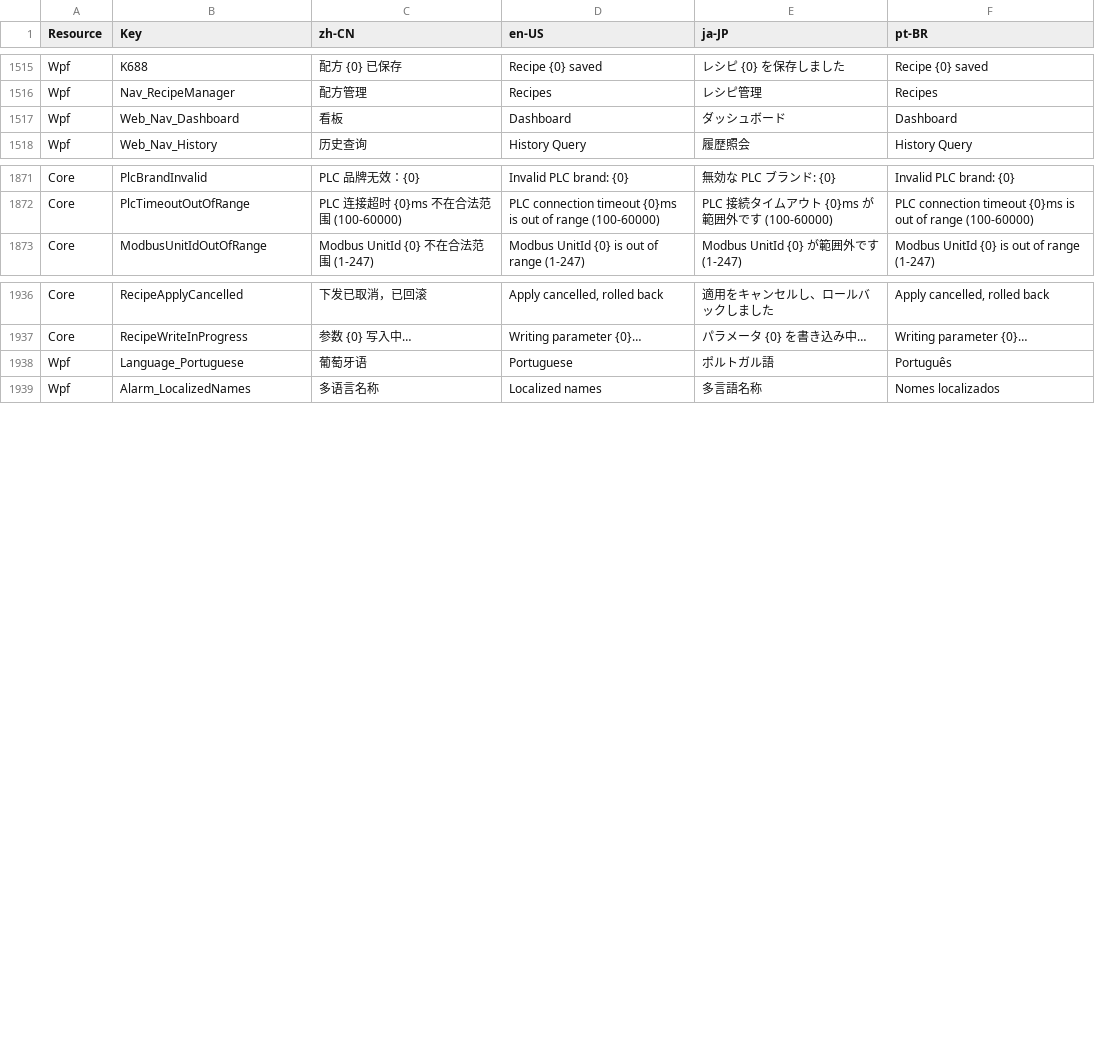
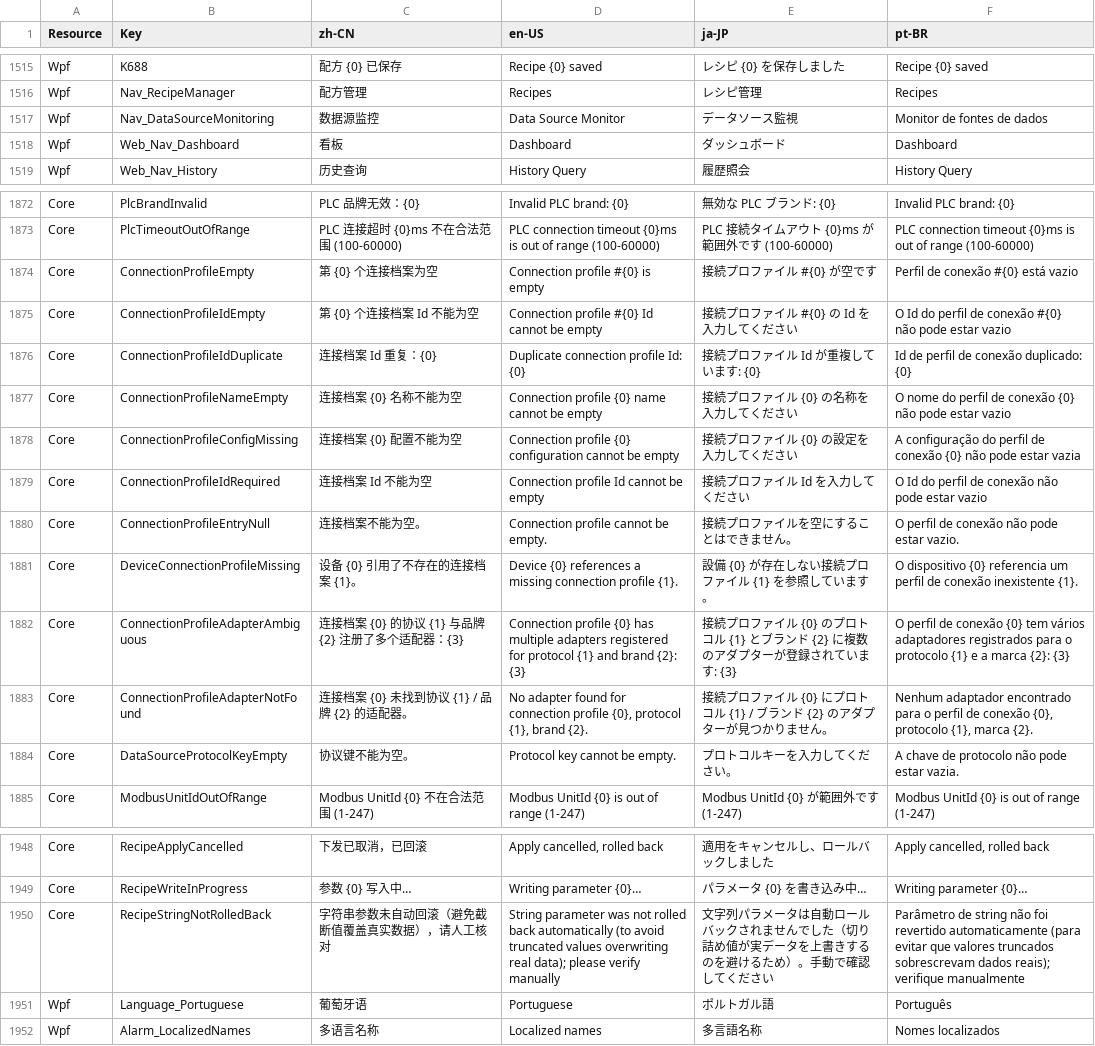
Before and after one commit to 18961389539/Kanban, a CSV file: MainAPP/Resources/Localization.csv, drawn as a sheet; only a part is shown, gaps mark what is left out.

```diff
--- a/MainAPP/Resources/Localization.csv
+++ b/MainAPP/Resources/Localization.csv
@@ -1692,2 +1692,3 @@ Wpf,K688,配方 {0} 已保存,Recipe {0} saved,レシピ {0} を保存しまし
 Wpf,Nav_RecipeManager,配方管理,Recipes,レシピ管理,Recipes
+Wpf,Nav_DataSourceMonitoring,数据源监控,Data Source Monitor,データソース監視,Monitor de fontes de dados
 Wpf,Web_Nav_Dashboard,看板,Dashboard,ダッシュボード,Dashboard
@@ -2048,2 +2049,13 @@ Core,PlcBrandInvalid,PLC 品牌无效：{0},Invalid PLC brand: {0},無効な PLC
 Core,PlcTimeoutOutOfRange,PLC 连接超时 {0}ms 不在合法范围 (100-60000),PLC connection timeout {0}ms is out of range (100-60000),PLC 接続タイムアウト {0}ms が範囲外です (100-60000),PLC connection timeout {0}ms is out of range (100-60000)
+Core,ConnectionProfileEmpty,第 {0} 个连接档案为空,Connection profile #{0} is empty,接続プロファイル #{0} が空です,Perfil de conexão #{0} está vazio
+Core,ConnectionProfileIdEmpty,第 {0} 个连接档案 Id 不能为空,Connection profile #{0} Id cannot be empty,接続プロファイル #{0} の Id を入力してください,O Id do perfil de conexão #{0} não pode estar vazio
+Core,ConnectionProfileIdDuplicate,连接档案 Id 重复：{0},Duplicate connection profile Id: {0},接続プロファイル Id が重複しています: {0},Id de perfil de conexão duplicado: {0}
+Core,ConnectionProfileNameEmpty,连接档案 {0} 名称不能为空,Connection profile {0} name cannot be empty,接続プロファイル {0} の名称を入力してください,O nome do perfil de conexão {0} não pode estar vazio
+Core,ConnectionProfileConfigMissing,连接档案 {0} 配置不能为空,Connection profile {0} configuration cannot be empty,接続プロファイル {0} の設定を入力してください,A configuração do perfil de conexão {0} não pode estar vazia
+Core,ConnectionProfileIdRequired,连接档案 Id 不能为空,Connection profile Id cannot be empty,接続プロファイル Id を入力してください,O Id do perfil de conexão não pode estar vazio
+Core,ConnectionProfileEntryNull,连接档案不能为空。,Connection profile cannot be empty.,接続プロファイルを空にすることはできません。,O perfil de conexão não pode estar vazio.
+Core,DeviceConnectionProfileMissing,设备 {0} 引用了不存在的连接档案 {1}。,Device {0} references a missing connection profile {1}.,設備 {0} が存在しない接続プロファイル {1} を参照しています。,O dispositivo {0} referencia um perfil de conexão inexistente {1}.
+Core,ConnectionProfileAdapterAmbiguous,连接档案 {0} 的协议 {1} 与品牌 {2} 注册了多个适配器：{3},"Connection profile {0} has multiple adapters registered for protocol {1} and brand {2}: {3}",接続プロファイル {0} のプロトコル {1} とブランド {2} に複数のアダプターが登録されています: {3},"O perfil de conexão {0} tem vários adaptadores registrados para o protocolo {1} e a marca {2}: {3}"
+Core,ConnectionProfileAdapterNotFound,连接档案 {0} 未找到协议 {1} / 品牌 {2} 的适配器。,"No adapter found for connection profile {0}, protocol {1}, brand {2}.",接続プロファイル {0} にプロトコル {1} / ブランド {2} のアダプターが見つかりません。,"Nenhum adaptador encontrado para o perfil de conexão {0}, protocolo {1}, marca {2}."
+Core,DataSourceProtocolKeyEmpty,协议键不能为空。,Protocol key cannot be empty.,プロトコルキーを入力してください。,A chave de protocolo não pode estar vazia.
 Core,ModbusUnitIdOutOfRange,Modbus UnitId {0} 不在合法范围 (1-247),Modbus UnitId {0} is out of range (1-247),Modbus UnitId {0} が範囲外です (1-247),Modbus UnitId {0} is out of range (1-247)
@@ -2113,2 +2125,3 @@ Core,RecipeApplyCancelled,下发已取消，已回滚,"Apply cancelled, rolled b
 Core,RecipeWriteInProgress,参数 {0} 写入中…,Writing parameter {0}…,パラメータ {0} を書き込み中…,Writing parameter {0}…
+Core,RecipeStringNotRolledBack,字符串参数未自动回滚（避免截断值覆盖真实数据），请人工核对,"String parameter was not rolled back automatically (to avoid truncated values overwriting real data); please verify manually",文字列パラメータは自動ロールバックされませんでした（切り詰め値が実データを上書きするのを避けるため）。手動で確認してください,"Parâmetro de string não foi revertido automaticamente (para evitar que valores truncados sobrescrevam dados reais); verifique manualmente"
 Wpf,Language_Portuguese,葡萄牙语,Portuguese,ポルトガル語,Português
```
Also changed, not shown: 16 other files.
